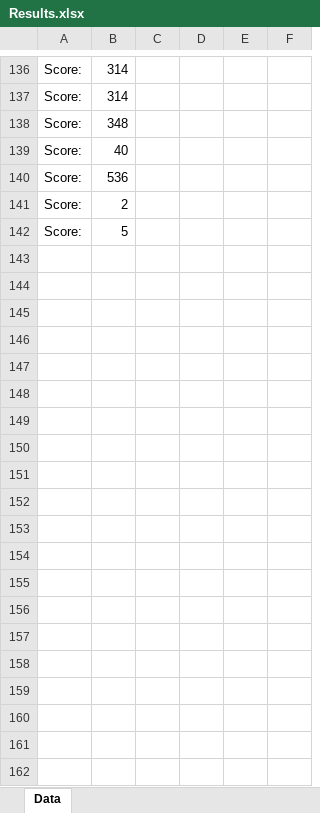
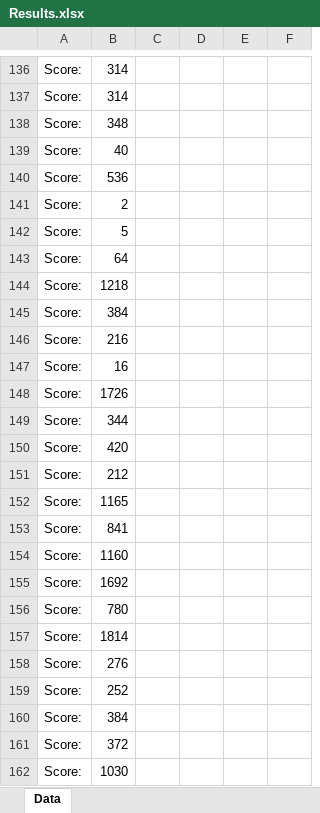
Before and after one commit to KroSheChKa/BasketBot, an Excel workbook: Results.xlsx, sheet Data, drawn as a sheet; only a part is shown, gaps mark what is left out; values as stored, in another font and other column widths than the file's, no borders; the diff covers the shown part only; the diff names each change by its address in the sheet, - before the commit and + after, or states it on an @@ line.

```diff
--- a/Results.xlsx (sheet Data)
+++ b/Results.xlsx (sheet Data)
+row 143: Score: | 64
+row 144: Score: | 1218
+row 145: Score: | 384
+row 146: Score: | 216
+row 147: Score: | 16
+row 148: Score: | 1726
+row 149: Score: | 344
+row 150: Score: | 420
+row 151: Score: | 212
+row 152: Score: | 1165
+row 153: Score: | 841
+row 154: Score: | 1160
+row 155: Score: | 1692
+row 156: Score: | 780
+row 157: Score: | 1814
+row 158: Score: | 276
+row 159: Score: | 252
+row 160: Score: | 384
+row 161: Score: | 372
+row 162: Score: | 1030
```
Also changed, not shown: 64 added rows and 3 edited cells elsewhere in this sheet, 2 other files.
